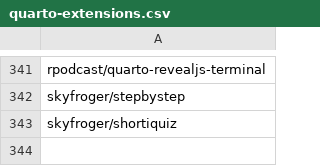
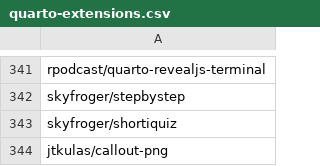
Before and after one commit to mcanouil/quarto-extensions, a CSV file: extensions/quarto-extensions.csv, drawn as a sheet; only a part is shown, gaps mark what is left out.

```diff
--- a/extensions/quarto-extensions.csv
+++ b/extensions/quarto-extensions.csv
@@ -343 +343,2 @@ skyfroger/stepbystep
 skyfroger/shortiquiz
+jtkulas/callout-png
```
